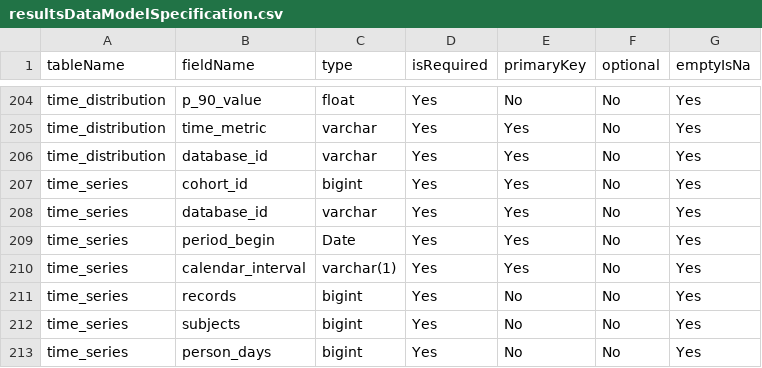
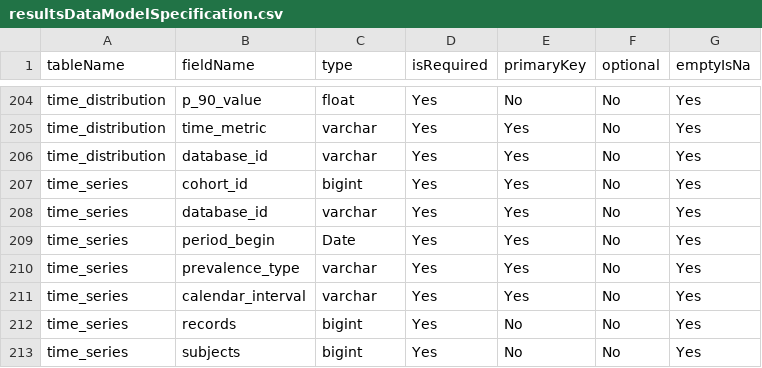
Before and after one commit to OHDSI/CohortDiagnostics, a CSV file: inst/settings/resultsDataModelSpecification.csv, drawn as a sheet; only a part is shown, gaps mark what is left out; the shorter side is filled out with more unchanged rows.

Commit message:
Updated ddl - missing prevalence_type in time_series

```diff
--- a/inst/settings/resultsDataModelSpecification.csv
+++ b/inst/settings/resultsDataModelSpecification.csv
@@ -209,3 +209,4 @@ time_series,database_id,varchar,Yes,Yes,No,Yes
 time_series,period_begin,Date,Yes,Yes,No,Yes
-time_series,calendar_interval,varchar(1),Yes,Yes,No,Yes
+time_series,prevalence_type,varchar,Yes,Yes,No,Yes
+time_series,calendar_interval,varchar,Yes,Yes,No,Yes
 time_series,records,bigint,Yes,No,No,Yes
```
Also changed, not shown: 1 other file.
